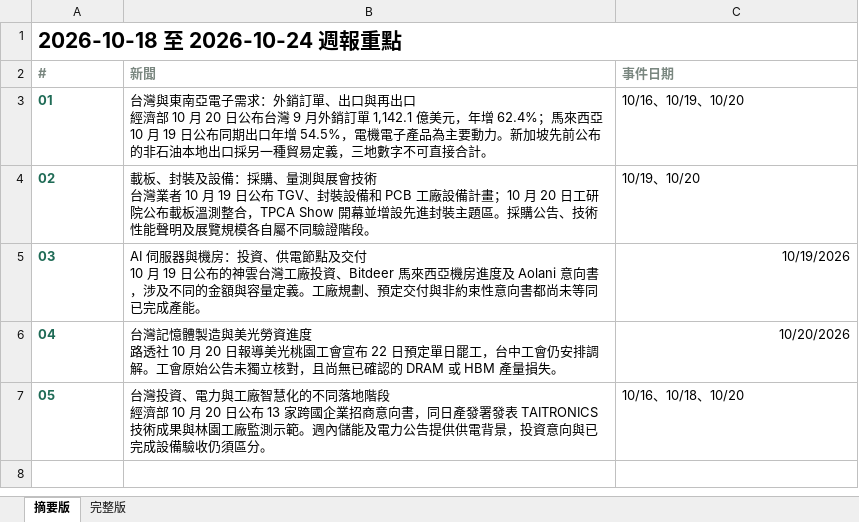
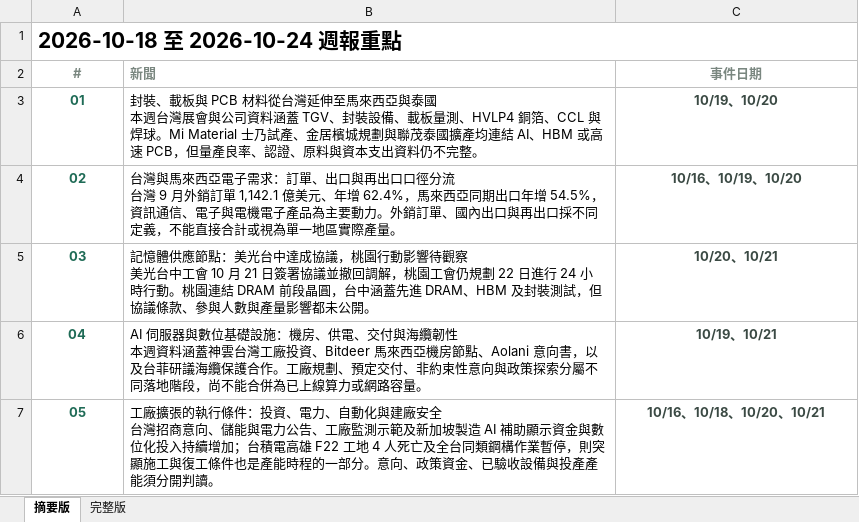
Before and after one commit to aiwlulu/daily-brief-site, an Excel workbook: docs/exports/week-2026-10-18.xlsx, sheet 摘要版, drawn as a sheet; values as stored, in another font and other column widths than the file's, no borders; ↵ is a line break in a cell; the diff names each change by its address in the sheet, - before the commit and + after, or states it on an @@ line.

```diff
--- a/docs/exports/week-2026-10-18.xlsx (sheet 摘要版)
+++ b/docs/exports/week-2026-10-18.xlsx (sheet 摘要版)
-A2:A7 alignment: left
+A2:A7 alignment: center
-C2:C4 alignment: left
+C2:C4 alignment: center
-B3 (新聞): 台灣與東南亞電子需求：外銷訂單、出口與再出口 ↵ 經濟部 10 月 20 日公布台灣 9 月外銷訂單 1,142.1 億美元，年增 62.4%；馬來西亞 10 月 19 日公布同期出口年增 54.5%，電機電子產品為主要動力。新加坡先前公布的非石油本地出口採另一種貿易定義，三地數字不可直接合計。
+B3 (新聞): 封裝、載板與 PCB 材料從台灣延伸至馬來西亞與泰國 ↵ 本週台灣展會與公司資料涵蓋 TGV、封裝設備、載板量測、HVLP4 銅箔、CCL 與焊球。Mi Material 士乃試產、金居檳城規劃與聯茂泰國擴產均連結 AI、HBM 或高速 PCB，但量產良率、認證、原料與資本支出資料仍不完整。
-C3 (事件日期): 10/16、10/19、10/20
+C3 (事件日期): 10/19、10/20
@@ C3:C7 bold: off → on, text colour: black → #3B4A44 @@
-B4 (新聞): 載板、封裝及設備：採購、量測與展會技術 ↵ 台灣業者 10 月 19 日公布 TGV、封裝設備和 PCB 工廠設備計畫；10 月 20 日工研院公布載板溫測整合，TPCA Show 開幕並增設先進封裝主題區。採購公告、技術性能聲明及展覽規模各自屬不同驗證階段。
+B4 (新聞): 台灣與馬來西亞電子需求：訂單、出口與再出口口徑分流 ↵ 台灣 9 月外銷訂單 1,142.1 億美元、年增 62.4%，馬來西亞同期出口年增 54.5%，資訊通信、電子與電機電子產品為主要動力。外銷訂單、國內出口與再出口採不同定義，不能直接合計或視為單一地區實際產量。
-C4 (事件日期): 10/19、10/20
+C4 (事件日期): 10/16、10/19、10/20
-B5 (新聞): AI 伺服器與機房：投資、供電節點及交付 ↵ 10 月 19 日公布的神雲台灣工廠投資、Bitdeer 馬來西亞機房進度及 Aolani 意向書，涉及不同的金額與容量定義。工廠規劃、預定交付與非約束性意向書都尚未等同已完成產能。
+B5 (新聞): 記憶體供應節點：美光台中達成協議，桃園行動影響待觀察 ↵ 美光台中工會 10 月 21 日簽署協議並撤回調解，桃園工會仍規劃 22 日進行 24 小時行動。桃園連結 DRAM 前段晶圓，台中涵蓋先進 DRAM、HBM 及封裝測試，但協議條款、參與人數與產量影響都未公開。
-C5 (事件日期): 10/19/2026
+C5 (事件日期): 10/20、10/21
-C5:C6 alignment: right
+C5:C6 alignment: center
-B6 (新聞): 台灣記憶體製造與美光勞資進度 ↵ 路透社 10 月 20 日報導美光桃園工會宣布 22 日預定單日罷工，台中工會仍安排調解。工會原始公告未獨立核對，且尚無已確認的 DRAM 或 HBM 產量損失。
+B6 (新聞): AI 伺服器與數位基礎設施：機房、供電、交付與海纜韌性 ↵ 本週資料涵蓋神雲台灣工廠投資、Bitdeer 馬來西亞機房節點、Aolani 意向書，以及台菲研議海纜保護合作。工廠規劃、預定交付、非約束性意向與政策探索分屬不同落地階段，尚不能合併為已上線算力或網路容量。
-C6 (事件日期): 10/20/2026
+C6 (事件日期): 10/19、10/21
-B7 (新聞): 台灣投資、電力與工廠智慧化的不同落地階段 ↵ 經濟部 10 月 20 日公布 13 家跨國企業招商意向書，同日產發署發表 TAITRONICS 技術成果與林園工廠監測示範。週內儲能及電力公告提供供電背景，投資意向與已完成設備驗收仍須區分。
+B7 (新聞): 工廠擴張的執行條件：投資、電力、自動化與建廠安全 ↵ 台灣招商意向、儲能與電力公告、工廠監測示範及新加坡製造 AI 補助顯示資金與數位化投入持續增加；台積電高雄 F22 工地 4 人死亡及全台同類鋼構作業暫停，則突顯施工與復工條件也是產能時程的一部分。意向、政策資金、已驗收設備與投產產能須分開判讀。
-C7 (事件日期): 10/16、10/18、10/20
+C7 (事件日期): 10/16、10/18、10/20、10/21
-C7 alignment: left
+C7 alignment: center
```
Also changed, not shown: sheet 完整版, docs/exports/week-2026-10-18-en.xlsx, 10 other files.
